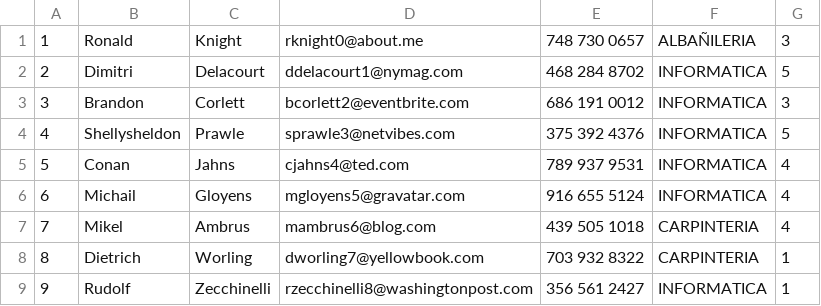
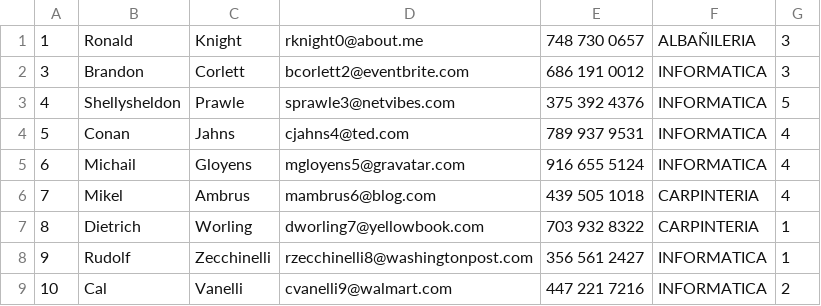
Before and after one commit to JuanAntonioSolis/Programacion24-25, a CSV file: src/Tema7/Examen2024/ceseuves/tecnico.csv, drawn as a sheet; only a part is shown; the shorter side is filled out with more unchanged rows; the diff names each change by its address in the sheet, - before the commit and + after, or states it on an @@ line.

```diff
--- a/src/Tema7/Examen2024/ceseuves/tecnico.csv
+++ b/src/Tema7/Examen2024/ceseuves/tecnico.csv
-row 2: 2 | Dimitri | Delacourt | ddelacourt1@nymag.com | 468 284 8702 | INFORMATICA | 5
```
Also changed, not shown: src/Tema7/Examen2024/ceseuves/tickets.csv, 4 other files.
